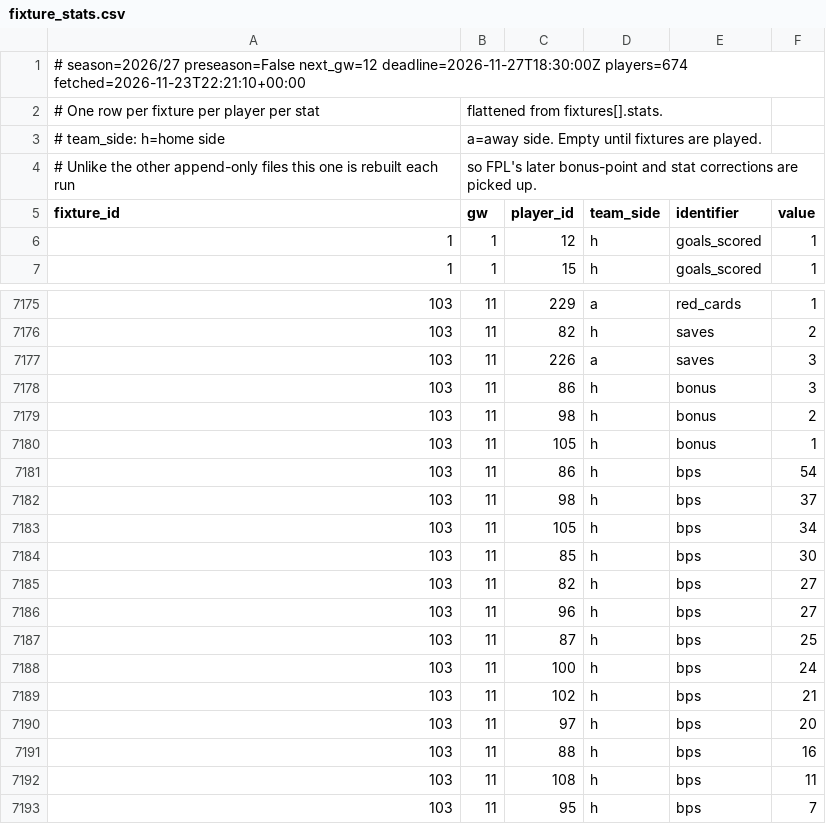
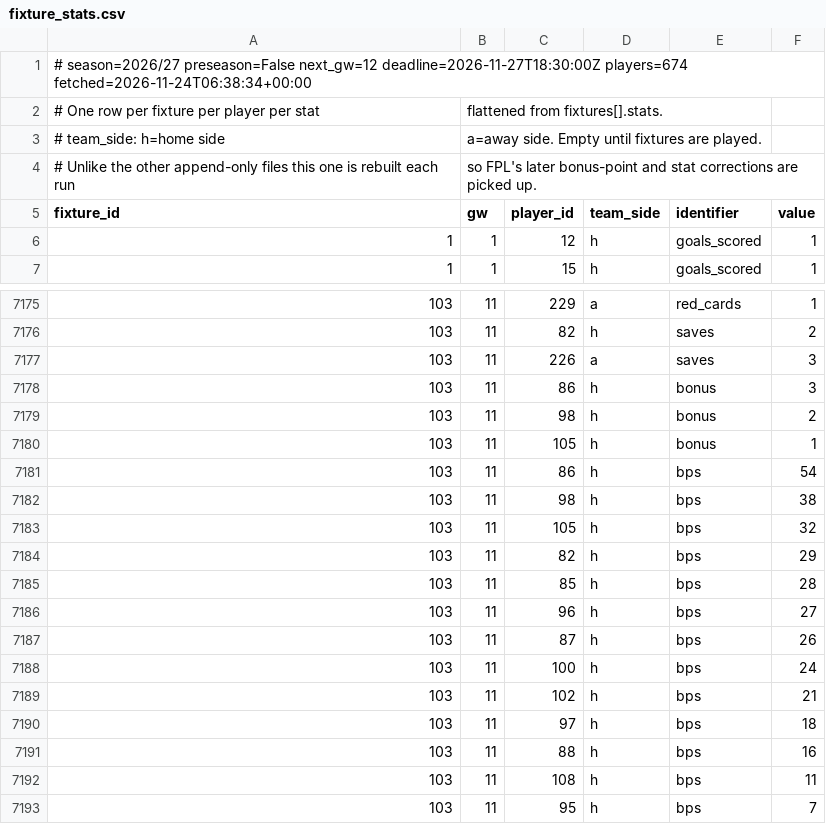
Before and after one commit to olly1928/fpl-mirror, a CSV file: data/fixture_stats.csv, drawn as a sheet; only a part is shown, gaps mark what is left out; the diff covers the shown part only.

```diff
--- a/data/fixture_stats.csv
+++ b/data/fixture_stats.csv
@@ -1,2 +1,2 @@
-# season=2026/27 preseason=False next_gw=12 deadline=2026-11-27T18:30:00Z players=674 fetched=2026-11-23T22:21:10+00:00
+# season=2026/27 preseason=False next_gw=12 deadline=2026-11-27T18:30:00Z players=674 fetched=2026-11-24T06:38:34+00:00
 # One row per fixture per player per stat, flattened from fixtures[].stats.
@@ -7181,11 +7181,11 @@ fixture_id,gw,player_id,team_side,identifier,value
 103,11,86,h,bps,54
-103,11,98,h,bps,37
-103,11,105,h,bps,34
-103,11,85,h,bps,30
-103,11,82,h,bps,27
+103,11,98,h,bps,38
+103,11,105,h,bps,32
+103,11,82,h,bps,29
+103,11,85,h,bps,28
 103,11,96,h,bps,27
-103,11,87,h,bps,25
+103,11,87,h,bps,26
 103,11,100,h,bps,24
 103,11,102,h,bps,21
-103,11,97,h,bps,20
+103,11,97,h,bps,18
 103,11,88,h,bps,16
```
Also changed, not shown: 4 added rows, 4 removed rows and 9 edited cells elsewhere in this file, data/fdr.csv, data/fixtures.csv, 6 other files.
